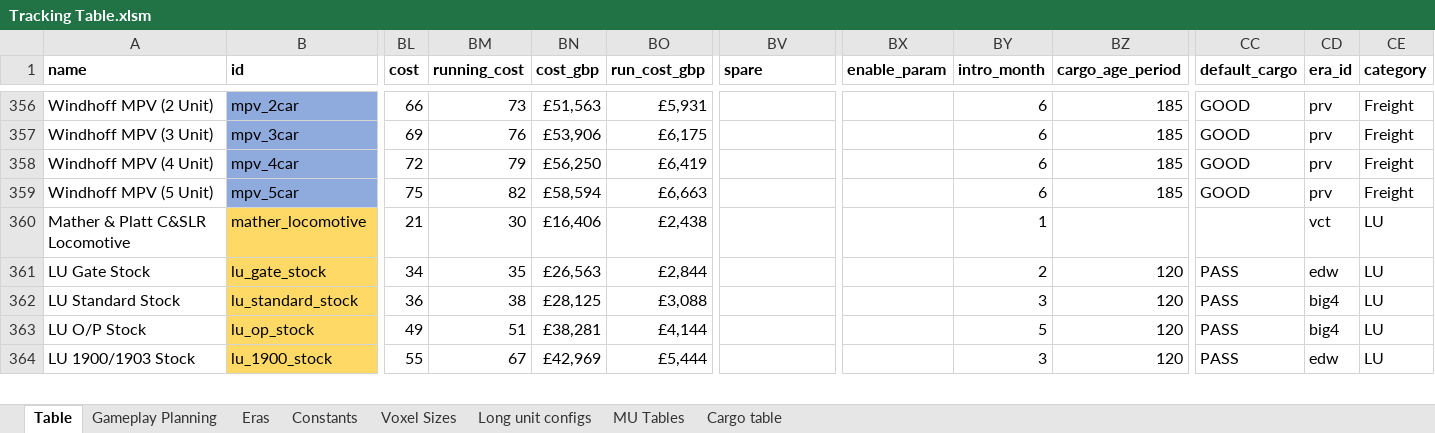
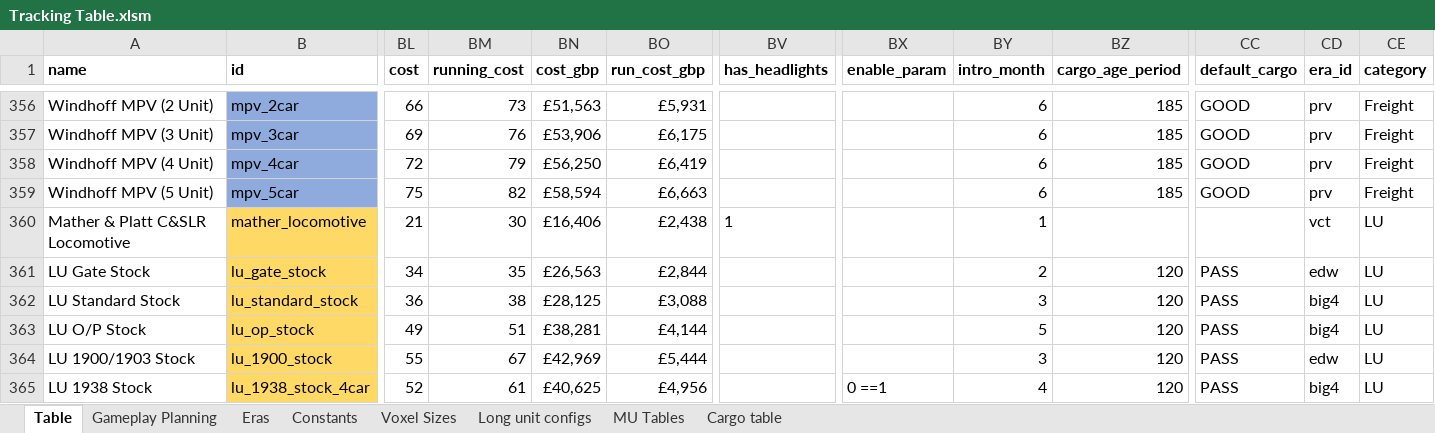
Before and after one commit to WolfieFox/wolfiewolfs_trains, an Excel workbook: Tracking Table.xlsm, sheet Table, drawn as a sheet; only a part is shown, gaps mark what is left out; values as stored, in another font and other column widths than the file's, no borders; charts and pictures and conditional formats not drawn; rows hold the shown columns only; the diff covers the shown part only; the diff names each change by its address in the sheet, - before the commit and + after, or states it on an @@ line.

Commit message:
Headlights - Big optimization pass to avoid generating as many sprites for headlights on stuff that'll never display headlights.
This makes stuff a lot more complex but it's hopefully worth it.

```diff
--- a/Tracking Table.xlsm (sheet Table)
+++ b/Tracking Table.xlsm (sheet Table)
-BV1: spare
+BV1: has_headlights
-BV360 (has_headlights): (empty)
+BV360 (has_headlights): 1
+row 365: LU 1938 Stock | lu_1938_stock_4car | 52 | 61 | £40,625 | £4,956 |  | 0 ==1 | 4 | 120 | PASS | big4 | LU
```
Also changed, not shown: 4 added rows, 1 removed row and 203 edited cells elsewhere in this sheet, sheet Gameplay Planning, formulas that keep their value, 10 other files.
